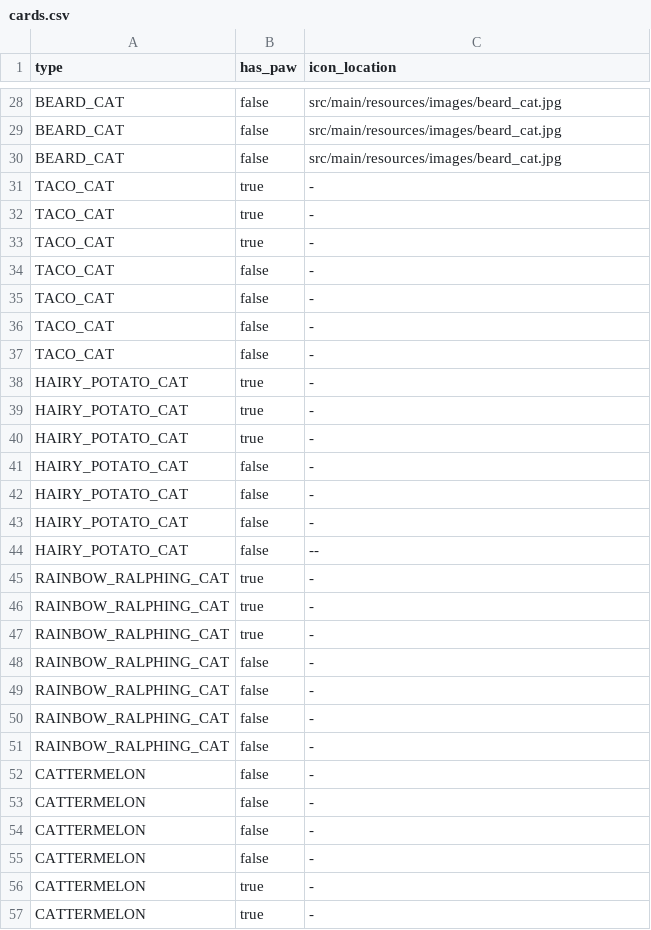
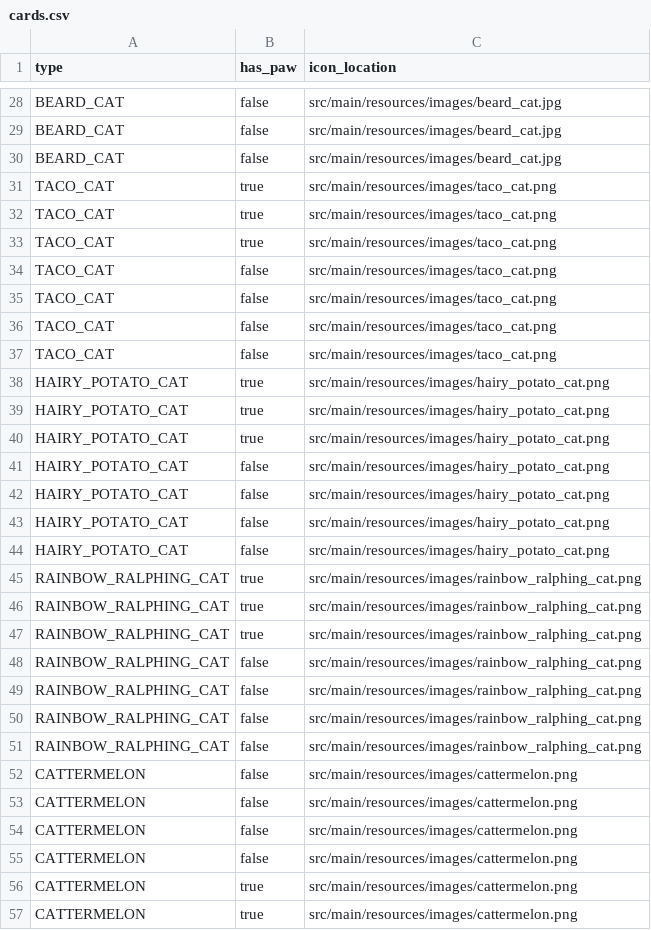
Before and after one commit to budak7273/-2023S-Team4-ExplodingKittens-, a CSV file: src/main/resources/cards.csv, drawn as a sheet; only a part is shown, gaps mark what is left out; the diff covers the shown part only.

Commit message:
Rest of the card images

```diff
--- a/src/main/resources/cards.csv
+++ b/src/main/resources/cards.csv
@@ -30,28 +30,28 @@ BEARD_CAT,false,src/main/resources/images/beard_cat.jpg
 BEARD_CAT,false,src/main/resources/images/beard_cat.jpg
-TACO_CAT,true,-
-TACO_CAT,true,-
-TACO_CAT,true,-
-TACO_CAT,false,-
-TACO_CAT,false,-
-TACO_CAT,false,-
-TACO_CAT,false,-
-HAIRY_POTATO_CAT,true,-
-HAIRY_POTATO_CAT,true,-
-HAIRY_POTATO_CAT,true,-
-HAIRY_POTATO_CAT,false,-
-HAIRY_POTATO_CAT,false,-
-HAIRY_POTATO_CAT,false,-
-HAIRY_POTATO_CAT,false,--
-RAINBOW_RALPHING_CAT,true,-
-RAINBOW_RALPHING_CAT,true, -
-RAINBOW_RALPHING_CAT,true,-
-RAINBOW_RALPHING_CAT,false,-
-RAINBOW_RALPHING_CAT,false,-
-RAINBOW_RALPHING_CAT,false,-
-RAINBOW_RALPHING_CAT,false,-
-CATTERMELON,false,-
-CATTERMELON,false,-
-CATTERMELON,false,-
-CATTERMELON,false,-
-CATTERMELON,true,-
-CATTERMELON,true,-
+TACO_CAT,true,src/main/resources/images/taco_cat.png
+TACO_CAT,true,src/main/resources/images/taco_cat.png
+TACO_CAT,true,src/main/resources/images/taco_cat.png
+TACO_CAT,false,src/main/resources/images/taco_cat.png
+TACO_CAT,false,src/main/resources/images/taco_cat.png
+TACO_CAT,false,src/main/resources/images/taco_cat.png
+TACO_CAT,false,src/main/resources/images/taco_cat.png
+HAIRY_POTATO_CAT,true,src/main/resources/images/hairy_potato_cat.png
+HAIRY_POTATO_CAT,true,src/main/resources/images/hairy_potato_cat.png
+HAIRY_POTATO_CAT,true,src/main/resources/images/hairy_potato_cat.png
+HAIRY_POTATO_CAT,false,src/main/resources/images/hairy_potato_cat.png
+HAIRY_POTATO_CAT,false,src/main/resources/images/hairy_potato_cat.png
+HAIRY_POTATO_CAT,false,src/main/resources/images/hairy_potato_cat.png
+HAIRY_POTATO_CAT,false,src/main/resources/images/hairy_potato_cat.png
+RAINBOW_RALPHING_CAT,true,src/main/resources/images/rainbow_ralphing_cat.png
+RAINBOW_RALPHING_CAT,true,src/main/resources/images/rainbow_ralphing_cat.png
+RAINBOW_RALPHING_CAT,true,src/main/resources/images/rainbow_ralphing_cat.png
+RAINBOW_RALPHING_CAT,false,src/main/resources/images/rainbow_ralphing_cat.png
+RAINBOW_RALPHING_CAT,false,src/main/resources/images/rainbow_ralphing_cat.png
+RAINBOW_RALPHING_CAT,false,src/main/resources/images/rainbow_ralphing_cat.png
+RAINBOW_RALPHING_CAT,false,src/main/resources/images/rainbow_ralphing_cat.png
+CATTERMELON,false,src/main/resources/images/cattermelon.png
+CATTERMELON,false,src/main/resources/images/cattermelon.png
+CATTERMELON,false,src/main/resources/images/cattermelon.png
+CATTERMELON,false,src/main/resources/images/cattermelon.png
+CATTERMELON,true,src/main/resources/images/cattermelon.png
+CATTERMELON,true,src/main/resources/images/cattermelon.png
```
Also changed, not shown: 51 edited cells elsewhere in this file, 13 other files.
